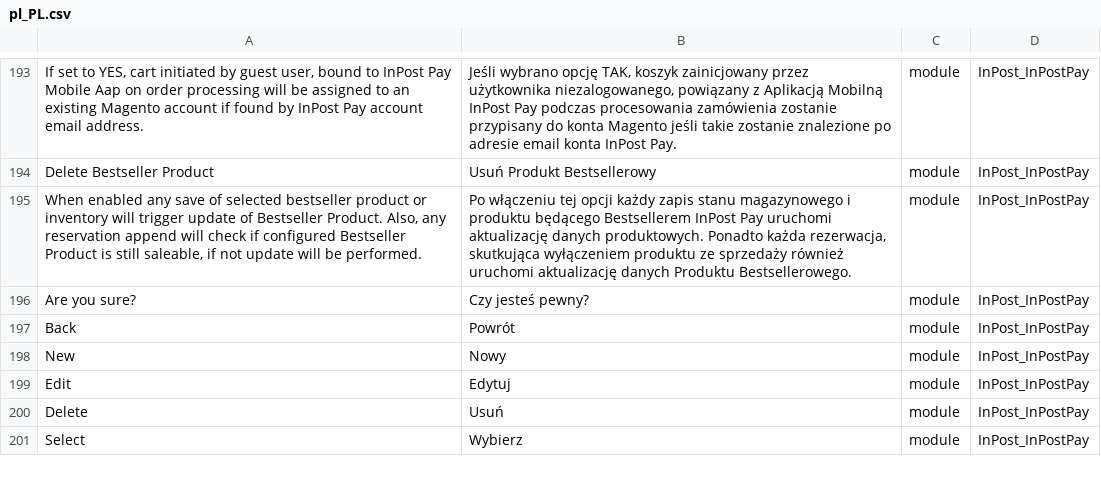
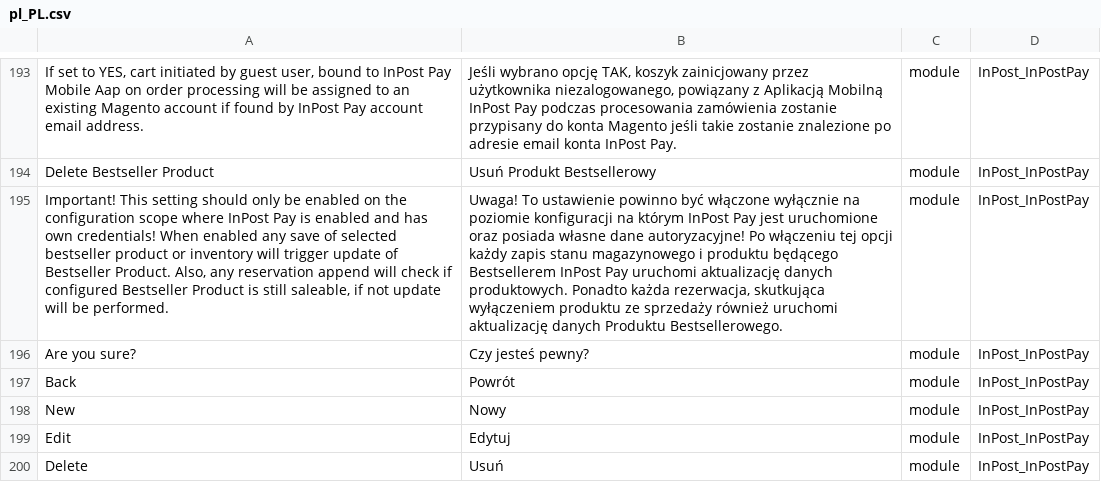
Before and after one commit to FastWhiteCat/magento2-inpost-pay, a CSV file: packages/magento2-module-inpost-pay/src/i18n/pl_PL.csv, drawn as a sheet; only a part is shown, gaps mark what is left out; the shorter side is filled out with more unchanged rows; the diff names each change by its address in the sheet, - before the commit and + after, or states it on an @@ line.

```diff
--- a/packages/magento2-module-inpost-pay/src/i18n/pl_PL.csv
+++ b/packages/magento2-module-inpost-pay/src/i18n/pl_PL.csv
-A195: When enabled…
+A195: Important! This setting should only be enabled on the configuration scope where InPost Pay is enabled and has own credentials! When enabled…
-B195: Po włączeniu…
+B195: Uwaga! To ustawienie powinno być włączone wyłącznie na poziomie konfiguracji na którym InPost Pay jest uruchomione oraz posiada własne dane autoryzacyjne! Po włączeniu…
```
Also changed, not shown: 14 other files.
